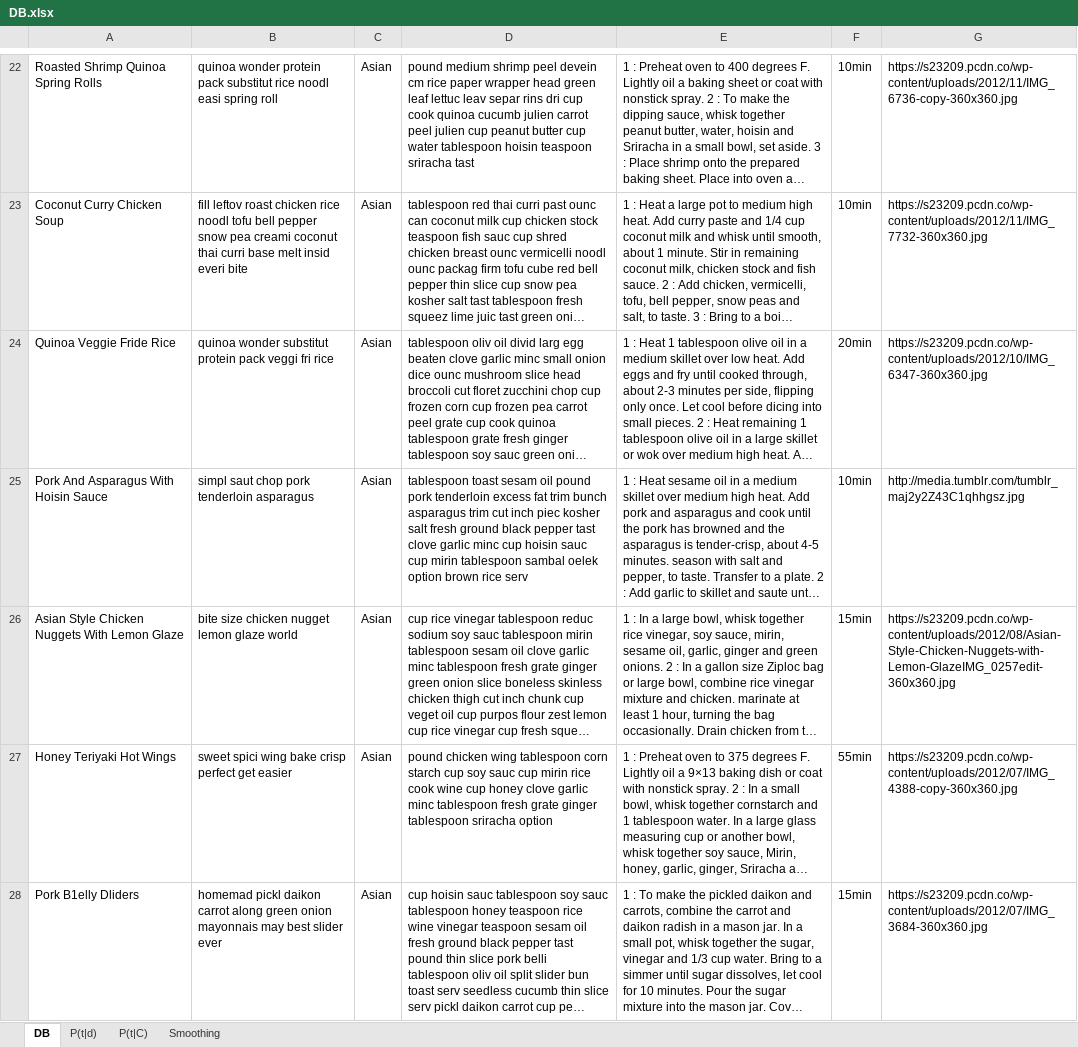
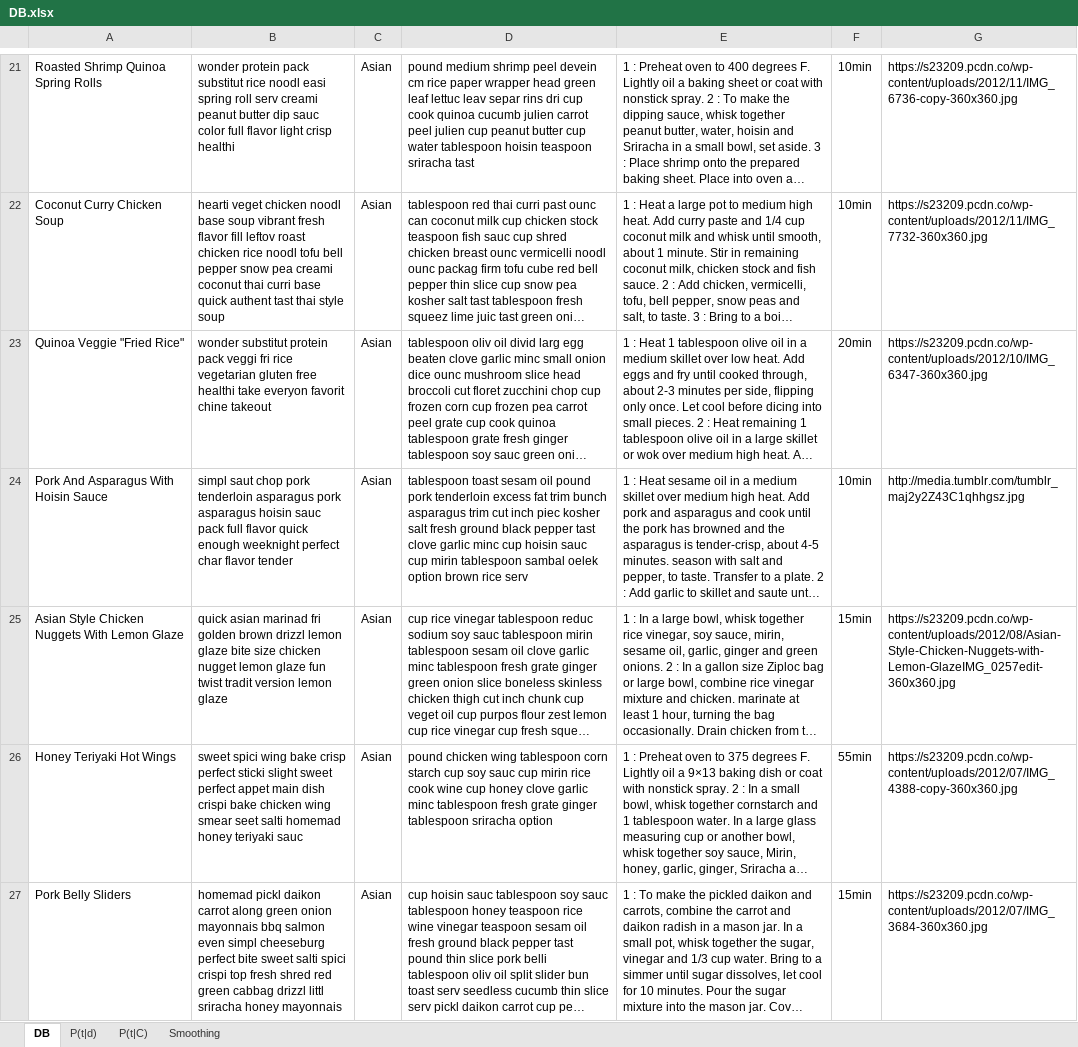
Before and after one commit to salmon-buck/salmon-buck-web, an Excel workbook: datapro/static/DB.xlsx, sheet DB, drawn as a sheet; only a part is shown, gaps mark what is left out; long unchanged cells end in …; values as stored, in another font and other column widths than the file's, no borders; addresses are those after the commit; the diff covers the shown part only; the diff names each change by its address in the sheet, - before the commit and + after, or states it on an @@ line.

```diff
--- a/datapro/static/DB.xlsx (sheet DB)
+++ b/datapro/static/DB.xlsx (sheet DB)
-B21: quinoa wonder protein pack substitut rice noodl easi spring roll
+B21: wonder protein pack substitut rice noodl easi spring roll serv creami peanut butter dip sauc color full flavor light crisp healthi
-B22: fill leftov roast chicken rice noodl tofu bell pepper snow pea creami coconut thai curri base melt insid everi bite
+B22: hearti veget chicken noodl base soup vibrant fresh flavor fill leftov roast chicken rice noodl tofu bell pepper snow pea creami coconut thai curri base quick authent tast thai style soup
-A23: Quinoa Veggie Fride Rice
+A23: Quinoa Veggie "Fried Rice"
-B23: quinoa wonder substitut protein pack veggi fri rice
+B23: wonder substitut protein pack veggi fri rice vegetarian gluten free healthi take everyon favorit chine takeout
-B24: …tenderloin asparagus
+B24: …tenderloin asparagus pork asparagus hoisin sauc pack full flavor quick enough weeknight perfect char flavor tender
-B25: bite size chicken nugget lemon glaze world
+B25: quick asian marinad fri golden brown drizzl lemon glaze bite size chicken nugget lemon glaze fun twist tradit version lemon glaze
-B26: …crisp perfect get easier
+B26: …crisp perfect sticki slight sweet perfect appet main dish crispi bake chicken wing smear seet salti homemad honey teriyaki sauc
-A27: Pork B1elly Dliders
+A27: Pork Belly Sliders
-B27: …onion mayonnais may best slider ever
+B27: …onion mayonnais bbq salmon even simpl cheeseburg perfect bite sweet salti spici crispi top fresh shred red green cabbag drizzl littl sriracha honey mayonnais
```
Also changed, not shown: 8 added rows, 8 removed rows and 103 edited cells elsewhere in this sheet, sheet Smoothing, sheet P(t|d), sheet P(t|C), static/DB.xlsx, 3 other files.
